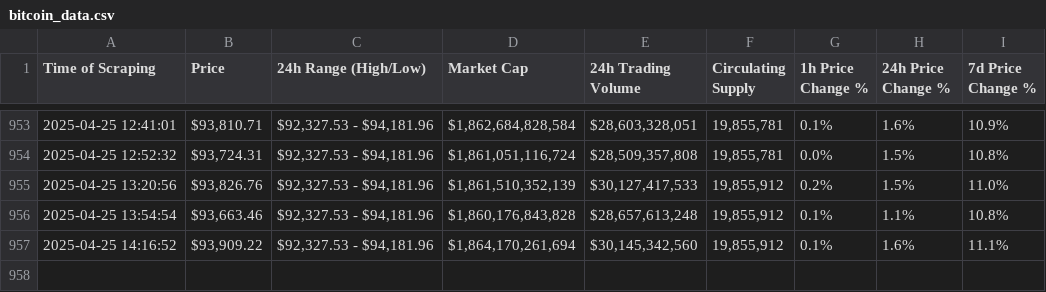
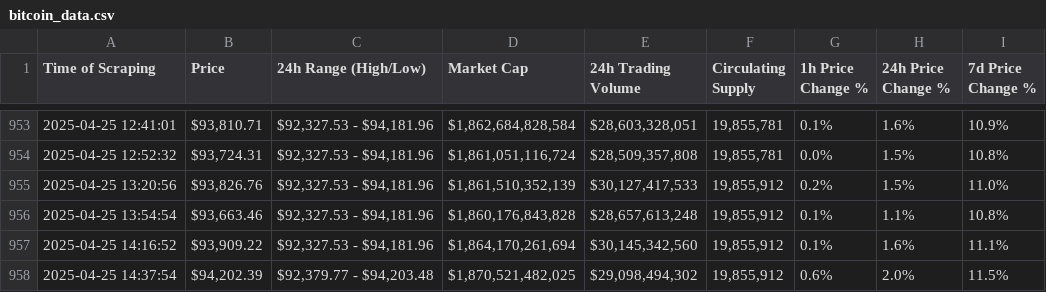
Before and after one commit to Mohamad-El-Kadiry/web_scraping_crypto_project, a CSV file: bitcoin_data.csv, drawn as a sheet; only a part is shown, gaps mark what is left out.

```diff
--- a/bitcoin_data.csv
+++ b/bitcoin_data.csv
@@ -957 +957,2 @@ Time of Scraping,Price,24h Range (High/Low),Market Cap,24h Trading Volume,Circul
 2025-04-25 14:16:52,"$93,909.22","$92,327.53 - $94,181.96","$1,864,170,261,694","$30,145,342,560","19,855,912",0.1%,1.6%,11.1%
+2025-04-25 14:37:54,"$94,202.39","$92,379.77 - $94,203.48","$1,870,521,482,025","$29,098,494,302","19,855,912",0.6%,2.0%,11.5%
```
